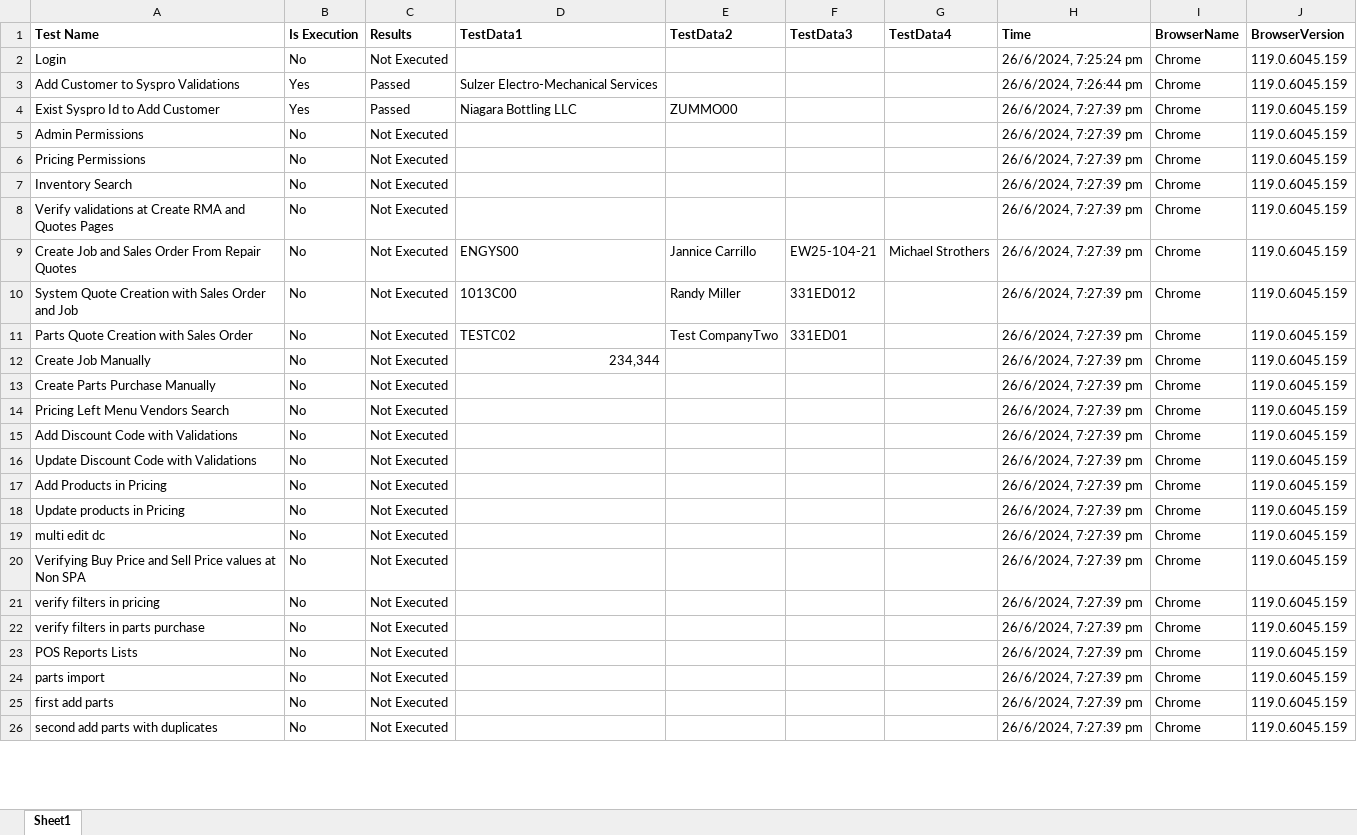
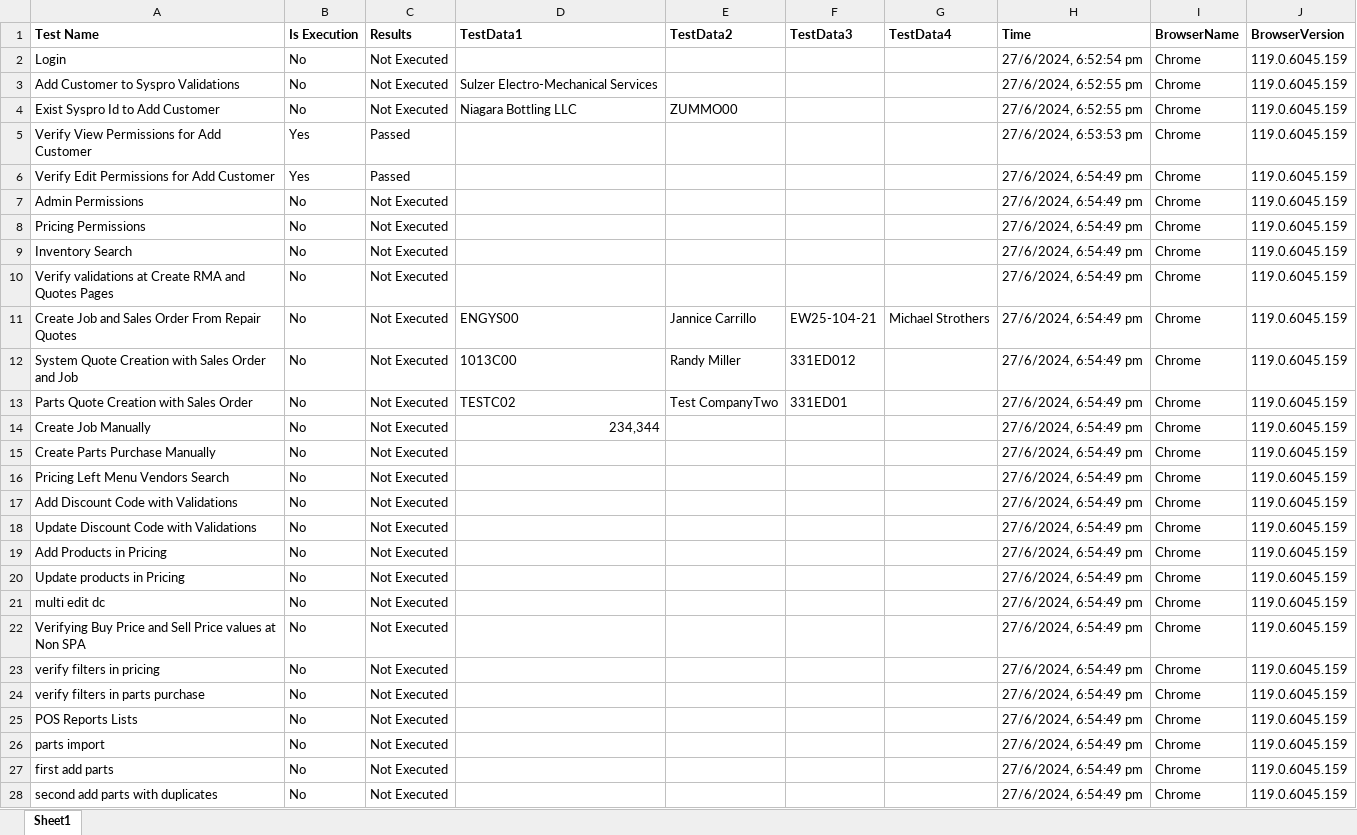
Before and after one commit to siva2-hub/Buzzworld_Playwright, an Excel workbook: TestCasesSheet.xlsx, sheet Sheet1, drawn as a sheet; only a part is shown; values as stored, in another font and other column widths than the file's, no borders; addresses are those after the commit; the diff covers the shown part only; the diff names each change by its address in the sheet, - before the commit and + after, or states it on an @@ line.

Commit message:
#permissions for add customer

```diff
--- a/TestCasesSheet.xlsx (sheet Sheet1)
+++ b/TestCasesSheet.xlsx (sheet Sheet1)
-H2 (Time): 26/6/2024, 7:25:24 pm
+H2 (Time): 27/6/2024, 6:52:54 pm
-B3:B4 (Is Execution): Yes
+B3:B4 (Is Execution): No
-C3:C4 (Results): Passed
+C3:C4 (Results): Not Executed
-H3 (Time): 26/6/2024, 7:26:44 pm
+H3 (Time): 27/6/2024, 6:52:55 pm
-H4 (Time): 26/6/2024, 7:27:39 pm
+H4 (Time): 27/6/2024, 6:52:55 pm
+row 5: Verify View Permissions for Add Customer | Yes | Passed |  |  |  |  | 27/6/2024, 6:53:53 pm | Chrome | 119.0.6045.159
+row 6: Verify Edit Permissions for Add Customer | Yes | Passed |  |  |  |  | 27/6/2024, 6:54:49 pm | Chrome | 119.0.6045.159
-H7:H28 (Time): 26/6/2024, 7:27:39 pm
+H7:H28 (Time): 27/6/2024, 6:54:49 pm
```
Also changed, not shown: 12 edited cells elsewhere in this sheet, 3 other files.
